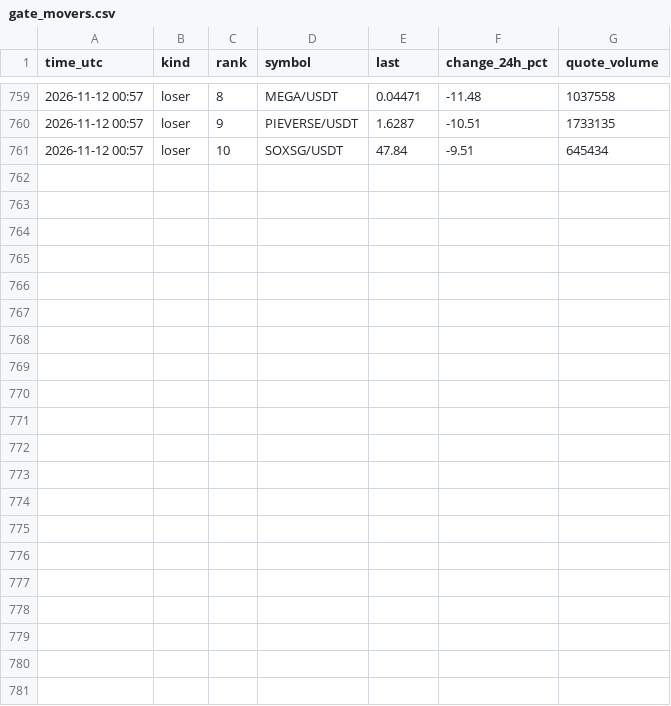
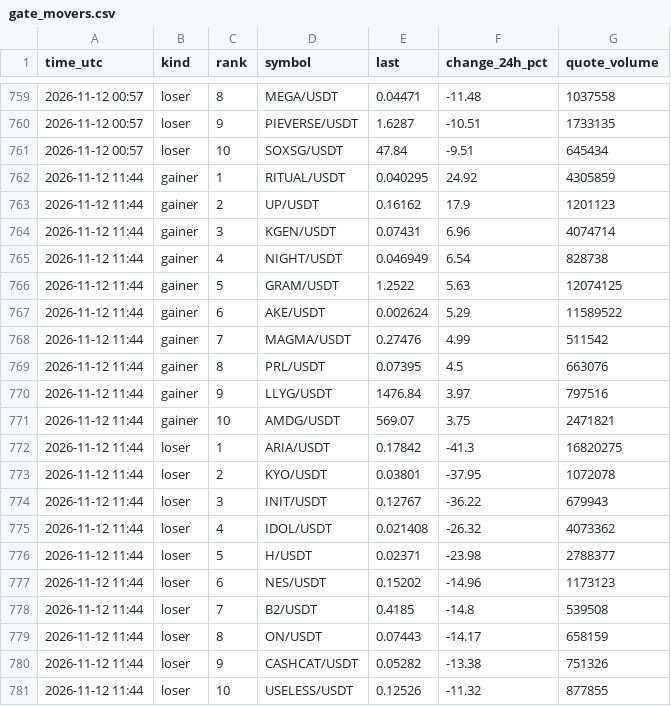
Before and after one commit to FlameSovereign/Cryptocurrency, a CSV file: data/gate_movers.csv, drawn as a sheet; only a part is shown, gaps mark what is left out.

```diff
--- a/data/gate_movers.csv
+++ b/data/gate_movers.csv
@@ -761 +761,21 @@ time_utc,kind,rank,symbol,last,change_24h_pct,quote_volume
 2026-11-12 00:57,loser,10,SOXSG/USDT,47.84,-9.51,645434
+2026-11-12 11:44,gainer,1,RITUAL/USDT,0.040295,24.92,4305859
+2026-11-12 11:44,gainer,2,UP/USDT,0.16162,17.9,1201123
+2026-11-12 11:44,gainer,3,KGEN/USDT,0.07431,6.96,4074714
+2026-11-12 11:44,gainer,4,NIGHT/USDT,0.046949,6.54,828738
+2026-11-12 11:44,gainer,5,GRAM/USDT,1.2522,5.63,12074125
+2026-11-12 11:44,gainer,6,AKE/USDT,0.002624,5.29,11589522
+2026-11-12 11:44,gainer,7,MAGMA/USDT,0.27476,4.99,511542
+2026-11-12 11:44,gainer,8,PRL/USDT,0.07395,4.5,663076
+2026-11-12 11:44,gainer,9,LLYG/USDT,1476.84,3.97,797516
+2026-11-12 11:44,gainer,10,AMDG/USDT,569.07,3.75,2471821
+2026-11-12 11:44,loser,1,ARIA/USDT,0.17842,-41.3,16820275
+2026-11-12 11:44,loser,2,KYO/USDT,0.03801,-37.95,1072078
+2026-11-12 11:44,loser,3,INIT/USDT,0.12767,-36.22,679943
+2026-11-12 11:44,loser,4,IDOL/USDT,0.021408,-26.32,4073362
+2026-11-12 11:44,loser,5,H/USDT,0.02371,-23.98,2788377
+2026-11-12 11:44,loser,6,NES/USDT,0.15202,-14.96,1173123
+2026-11-12 11:44,loser,7,B2/USDT,0.4185,-14.8,539508
+2026-11-12 11:44,loser,8,ON/USDT,0.07443,-14.17,658159
+2026-11-12 11:44,loser,9,CASHCAT/USDT,0.05282,-13.38,751326
+2026-11-12 11:44,loser,10,USELESS/USDT,0.12526,-11.32,877855
```
Also changed, not shown: data/stock_tokens.csv, data/trending.csv.
